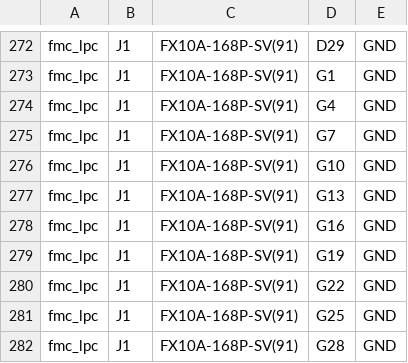
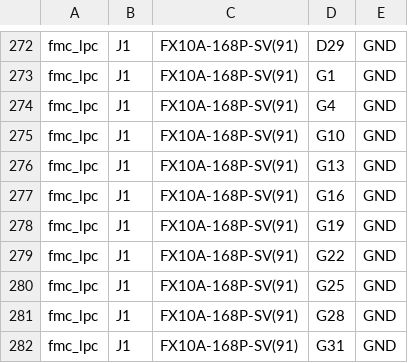
Before and after one commit to NicholasAntoniadesEngineer/Zynq-SoM, a CSV file: boards/carrier/io_assignment.csv, drawn as a sheet; only a part is shown, gaps mark what is left out; the shorter side is filled out with more unchanged rows.

```diff
--- a/boards/carrier/io_assignment.csv
+++ b/boards/carrier/io_assignment.csv
@@ -274,3 +274,2 @@ fmc_lpc,J1,FX10A-168P-SV(91),G1,GND
 fmc_lpc,J1,FX10A-168P-SV(91),G4,GND
-fmc_lpc,J1,FX10A-168P-SV(91),G7,GND
 fmc_lpc,J1,FX10A-168P-SV(91),G10,GND
```
Also changed, not shown: boards/carrier/carrier_BOM.csv, 30 other files.
